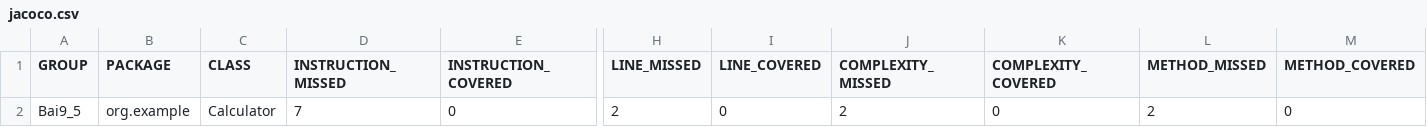
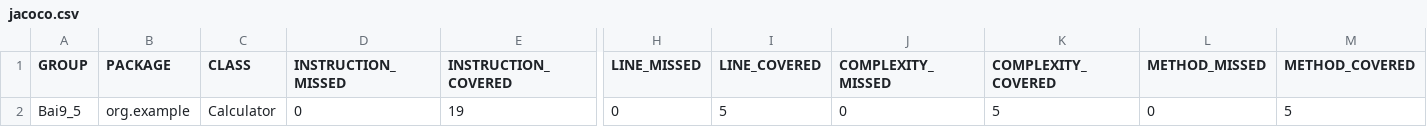
Before and after one commit to MinhHoang2307/Assignment_Week9, a CSV file: Bai9_5/target/site/jacoco/jacoco.csv, drawn as a sheet; only a part is shown, gaps mark what is left out; the diff names each change by its address in the sheet, - before the commit and + after, or states it on an @@ line.

```diff
--- a/Bai9_5/target/site/jacoco/jacoco.csv
+++ b/Bai9_5/target/site/jacoco/jacoco.csv
-D2 (INSTRUCTION_MISSED): 7
+D2 (INSTRUCTION_MISSED): 0
-E2 (INSTRUCTION_COVERED): 0
+E2 (INSTRUCTION_COVERED): 19
-H2 (LINE_MISSED): 2
+H2 (LINE_MISSED): 0
-I2 (LINE_COVERED): 0
+I2 (LINE_COVERED): 5
-J2 (COMPLEXITY_MISSED): 2
+J2 (COMPLEXITY_MISSED): 0
-K2 (COMPLEXITY_COVERED): 0
+K2 (COMPLEXITY_COVERED): 5
-L2 (METHOD_MISSED): 2
+L2 (METHOD_MISSED): 0
-M2 (METHOD_COVERED): 0
+M2 (METHOD_COVERED): 5
```
Also changed, not shown: 14 other files.
